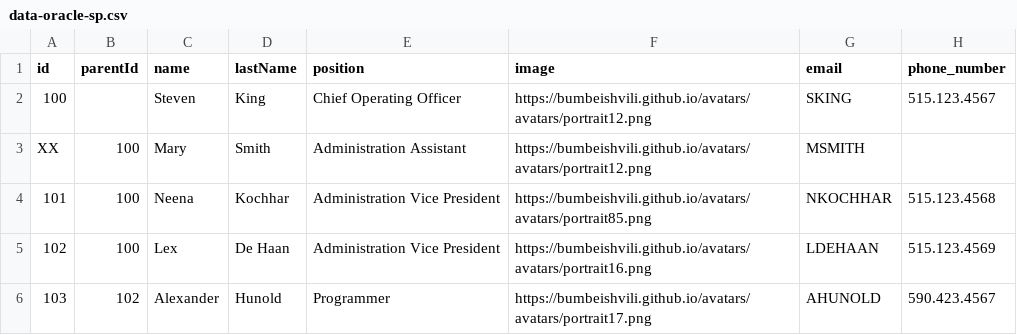
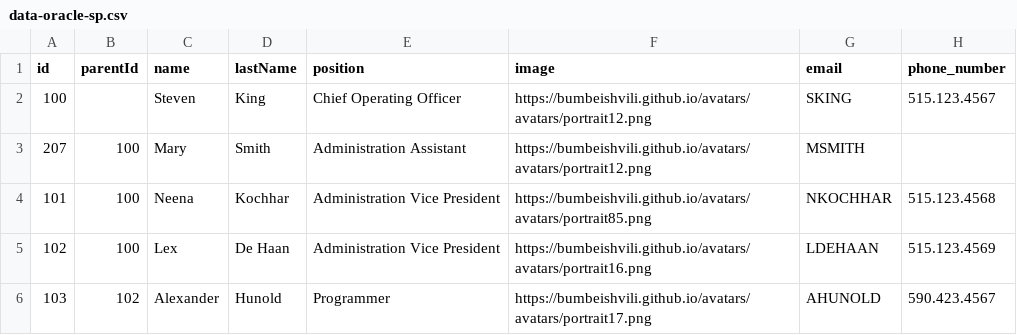
Before and after one commit to sprentic/d3Org, a CSV file: data-oracle-sp.csv, drawn as a sheet; only a part is shown; the diff names each change by its address in the sheet, - before the commit and + after, or states it on an @@ line.

Commit message:
Add files via upload

```diff
--- a/data-oracle-sp.csv
+++ b/data-oracle-sp.csv
-A3 (id): XX
+A3 (id): 207
```
